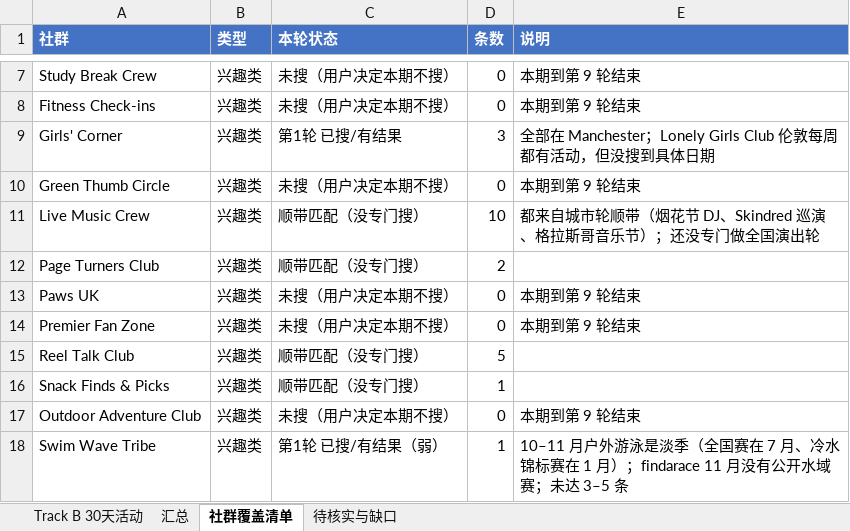
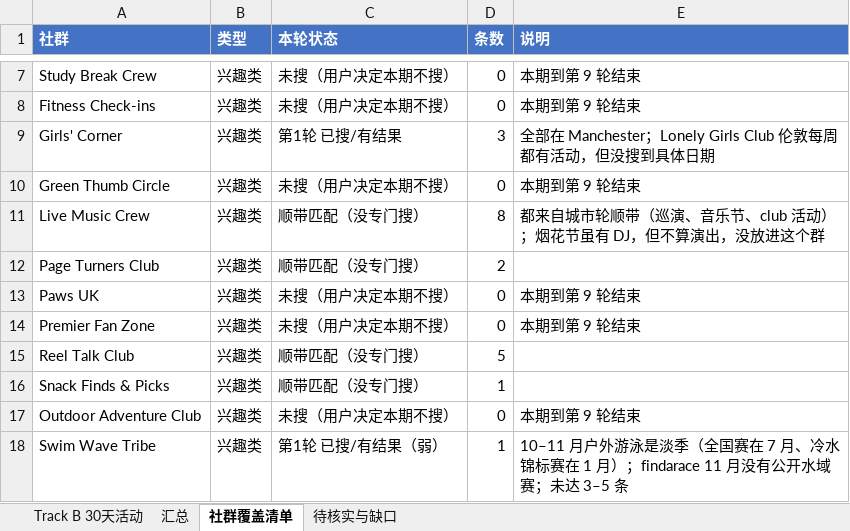
Before and after one commit to VVG-oss/UKevents, an Excel workbook: data/UK_Events_TrackB_10.15-11.15.xlsx, sheet 社群覆盖清单, drawn as a sheet; only a part is shown, gaps mark what is left out; values as stored, in another font and other column widths than the file's, no borders; the diff names each change by its address in the sheet, - before the commit and + after, or states it on an @@ line.

```diff
--- a/data/UK_Events_TrackB_10.15-11.15.xlsx (sheet 社群覆盖清单)
+++ b/data/UK_Events_TrackB_10.15-11.15.xlsx (sheet 社群覆盖清单)
-D11 (条数): 10
+D11 (条数): 8
-E11 (说明): …轮顺带（烟花节 DJ、Skindred 巡演、格拉斯哥音乐节）；还没专门做全国演出轮
+E11 (说明): …轮顺带（巡演、音乐节、club 活动）；烟花节虽有 DJ，但不算演出，没放进这个群
```
Also changed, not shown: sheet Track B 30天活动, sheet 待核实与缺口, 1 other file.
